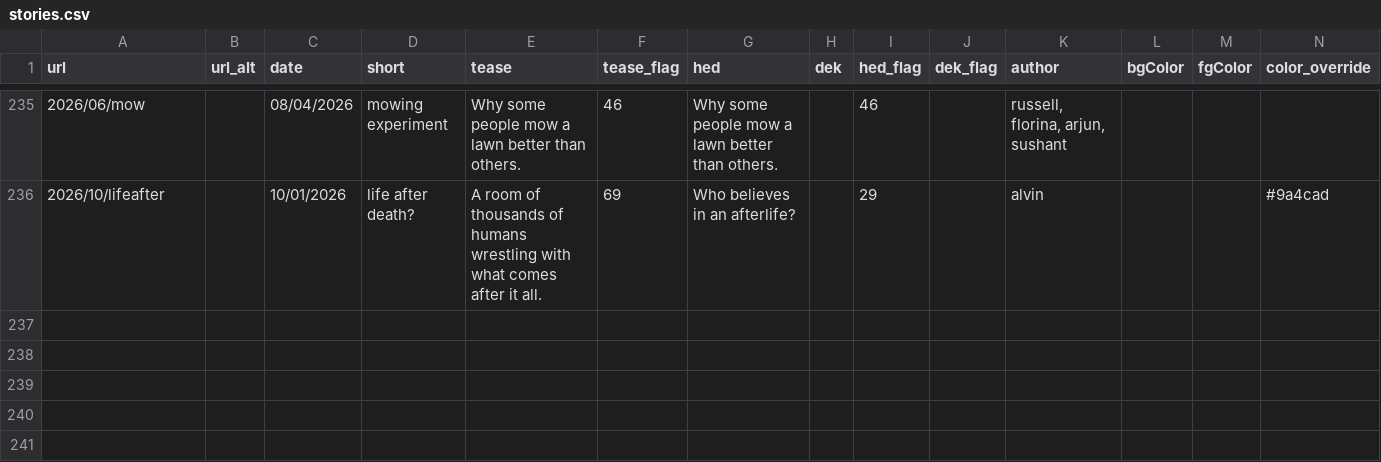
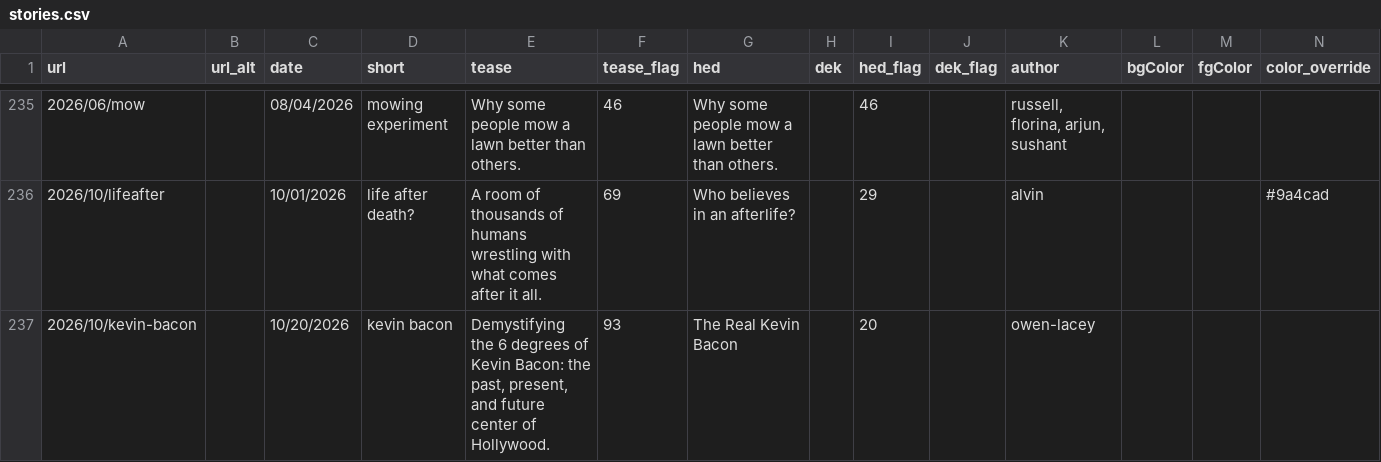
Before and after one commit to the-pudding/website, a CSV file: src/data/stories.csv, drawn as a sheet; only a part is shown, gaps mark what is left out; rows hold the shown columns only; the diff names each change by its address in the sheet, - before the commit and + after, or states it on an @@ line.

```diff
--- a/src/data/stories.csv
+++ b/src/data/stories.csv
+row 237: 2026/10/kevin-bacon |  | 10/20/2026 | kevin bacon | Demystifying the 6 degrees of Kevin Bacon: the past, present, and future center of Hollywood. | 93 | The Real Kevin Bacon |  | 20 |  | owen-lacey
```
Also changed, not shown: src/data/authors.csv, static/assets/data/search.csv, 7 other files.
